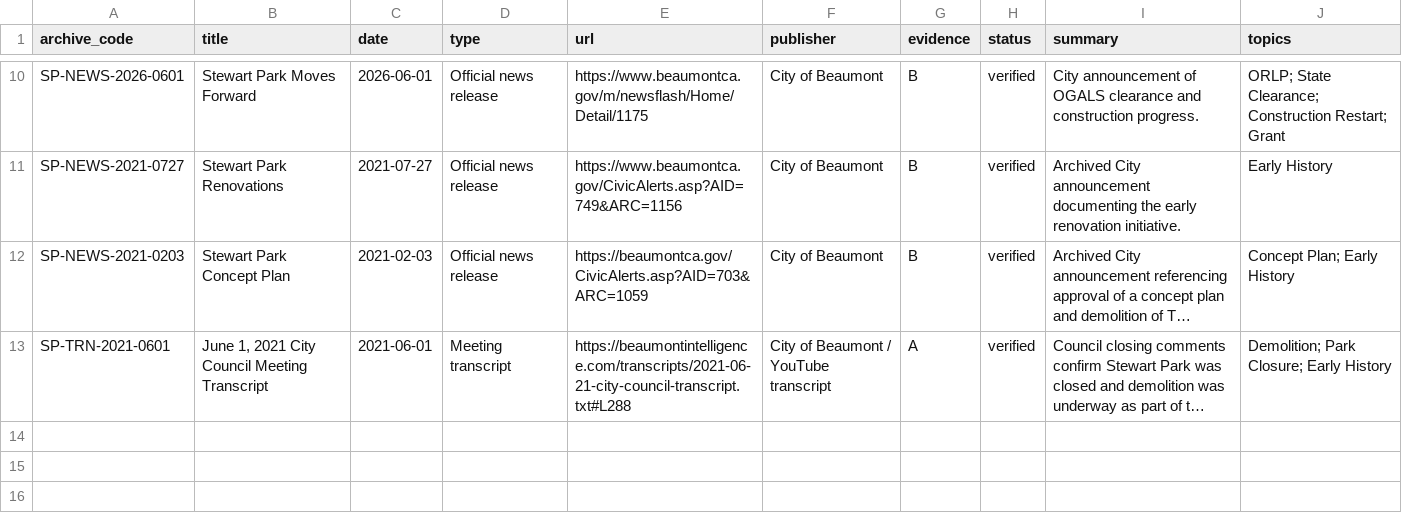
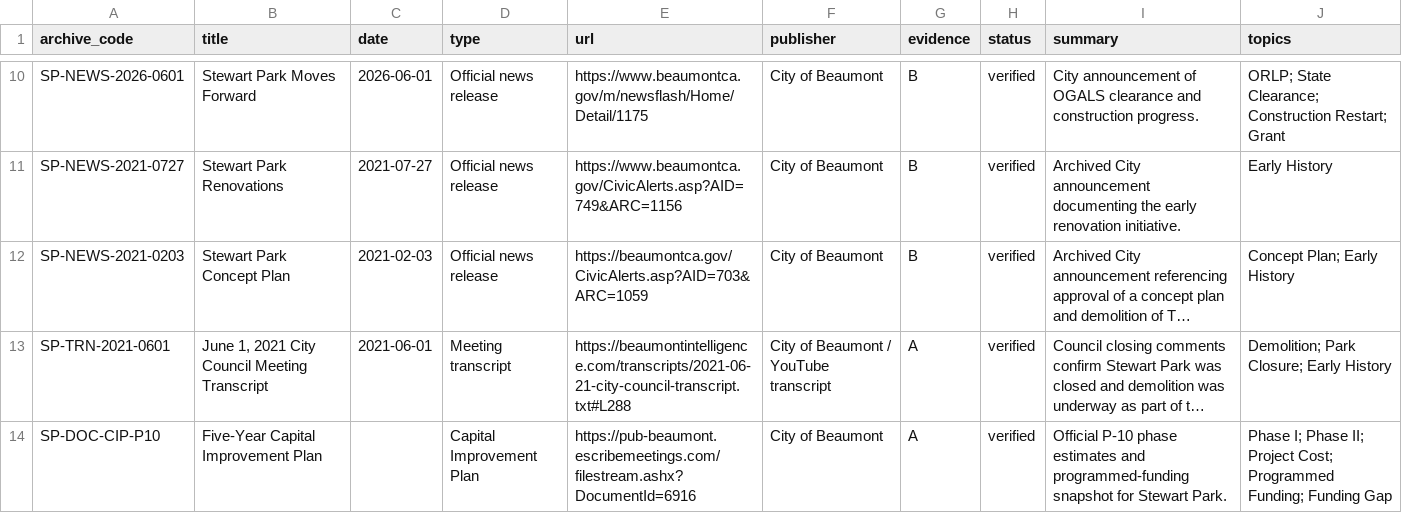
Before and after one commit to alwhite524/beaumont-intelligence, a CSV file: data/stewart-park/source-catalog.csv, drawn as a sheet; only a part is shown, gaps mark what is left out; long unchanged cells end in …; the diff names each change by its address in the sheet, - before the commit and + after, or states it on an @@ line.

Commit message:
Advance Police and Stewart Park intelligence centers
- Raise the Police Center to 90% with FY2025 staffing, performance, facility, and technology evidence
- Remove duplicate bounded-video links from the PD technology cards
- Advance Stewart Park to 97% with the latest construction schedule
- Add Phase I and Phase II CIP estimates and programmed funding
- Document the unresolved $3.1 million versus $2.5 million grant difference
- Expand the Stewart Park evidence catalog and refine remaining closeout requirements

```diff
--- a/data/stewart-park/source-catalog.csv
+++ b/data/stewart-park/source-catalog.csv
+row 14: SP-DOC-CIP-P10 | Five-Year Capital Improvement Plan |  | Capital Improvement Plan | https://pub-beaumont.escribemeetings.com/filestream.ashx?DocumentId=6916 | City of Beaumont | A | verified | Official P-10 phase estimates and programmed-funding snapshot for Stewart Park. | Phase I; Phase II; Project Cost; Programmed Funding; Funding Gap
```
Also changed, not shown: data/stewart-park/documents.csv, data/stewart-park/research-queue.csv, 13 other files.
